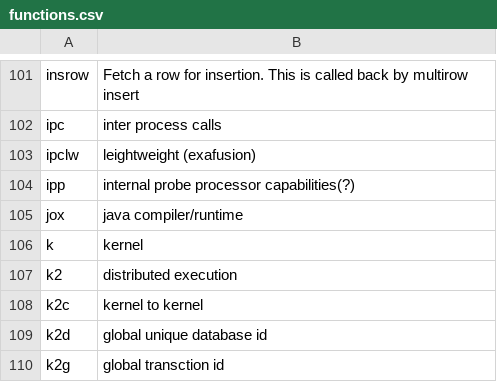
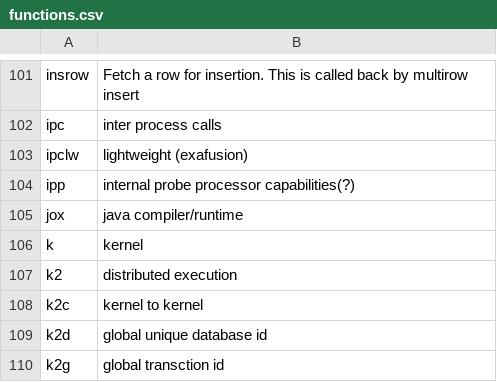
Before and after one commit to skoehler-soocs/ora_db_func_anno, a CSV file: functions.csv, drawn as a sheet; only a part is shown, gaps mark what is left out.

Commit message:
fixed typo

```diff
--- a/functions.csv
+++ b/functions.csv
@@ -102,3 +102,3 @@ insrow|Fetch a row for insertion. This is called back by multirow insert
 ipc|inter process calls
-ipclw|leightweight (exafusion)
+ipclw|lightweight (exafusion)
 ipp|internal probe processor capabilities(?)
```
